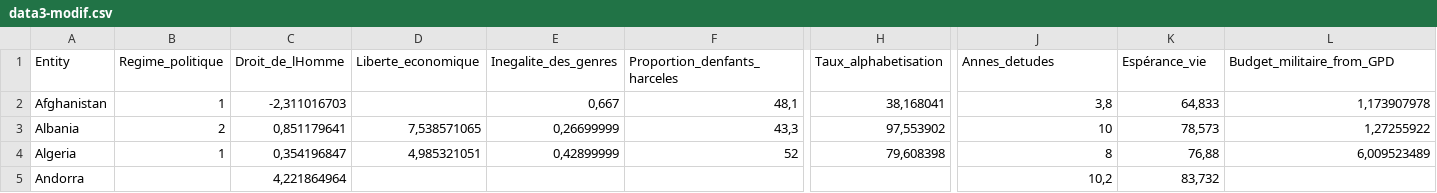
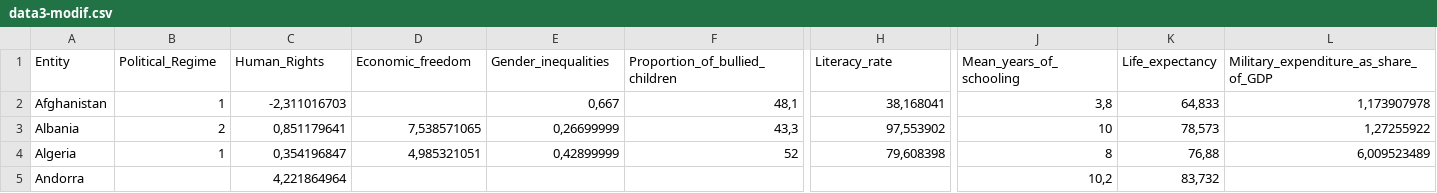
Before and after one commit to lauriedussere/Projet_Democratie, a CSV file: data3/data3-modif.csv, drawn as a sheet; only a part is shown, gaps mark what is left out; the diff covers the shown part only; the diff names each change by its address in the sheet, - before the commit and + after, or states it on an @@ line.

Commit message:
MAJ variables anglaises

```diff
--- a/data3/data3-modif.csv
+++ b/data3/data3-modif.csv
-B1: Regime_politique
+B1: Political_Regime
-C1: Droit_de_lHomme
+C1: Human_Rights
-D1: Liberte_economique
+D1: Economic_freedom
-E1: Inegalite_des_genres
+E1: Gender_inequalities
-F1: Proportion_denfants_harceles
+F1: Proportion_of_bullied_children
-H1: Taux_alphabetisation
+H1: Literacy_rate
-J1: Annes_detudes
+J1: Mean_years_of_schooling
-K1: Espérance_vie
+K1: Life_expectancy
-L1: Budget_militaire_from_GPD
+L1: Military_expenditure_as_share_of_GDP
```
Also changed, not shown: 5 edited cells elsewhere in this file.
